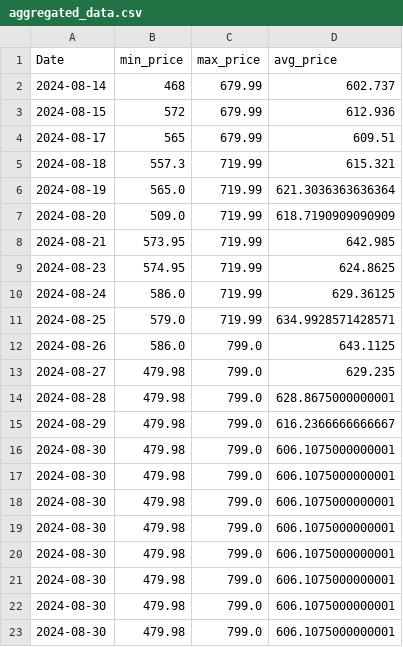
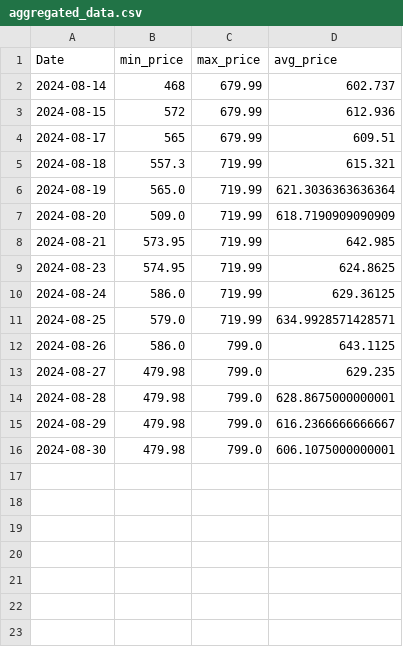
Before and after one commit to morilucas/camel, a CSV file: aggregated_data.csv, drawn as a sheet.

```diff
--- a/aggregated_data.csv
+++ b/aggregated_data.csv
@@ -16,8 +16 @@ Date,min_price,max_price,avg_price
 2024-08-30,479.98,799.0,606.1075000000001
-2024-08-30,479.98,799.0,606.1075000000001
-2024-08-30,479.98,799.0,606.1075000000001
-2024-08-30,479.98,799.0,606.1075000000001
-2024-08-30,479.98,799.0,606.1075000000001
-2024-08-30,479.98,799.0,606.1075000000001
-2024-08-30,479.98,799.0,606.1075000000001
-2024-08-30,479.98,799.0,606.1075000000001
```
Also changed, not shown: 1 other file.
